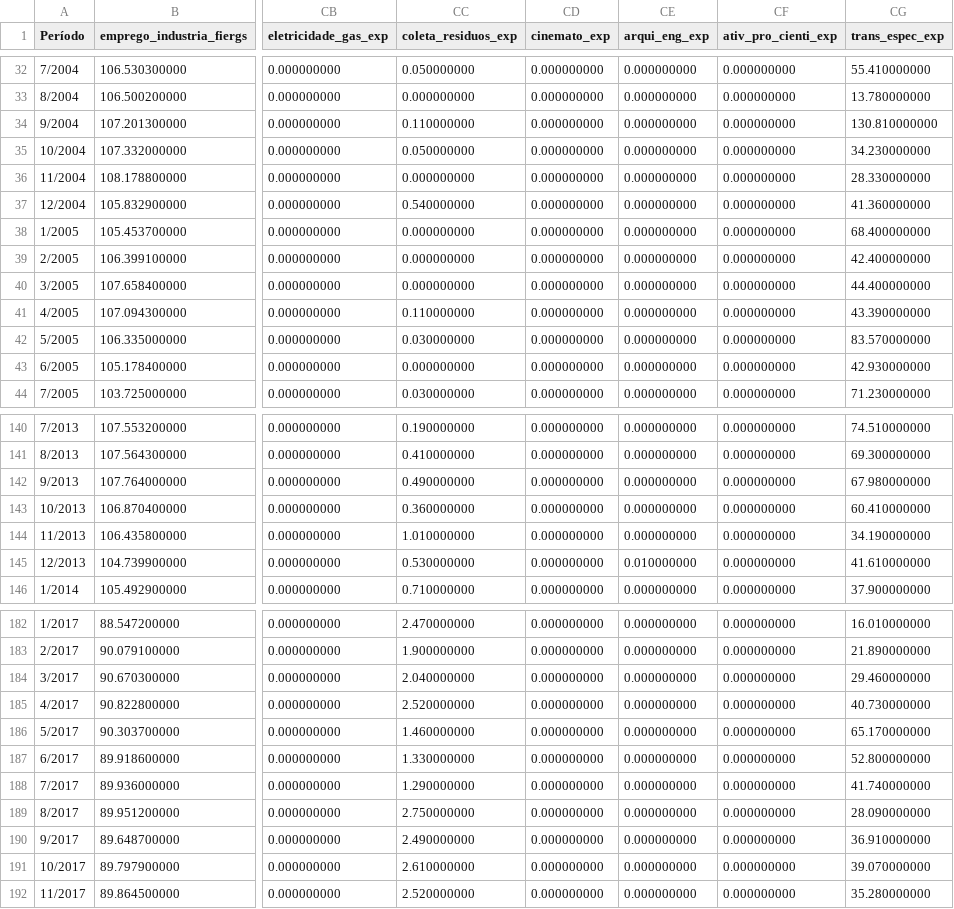
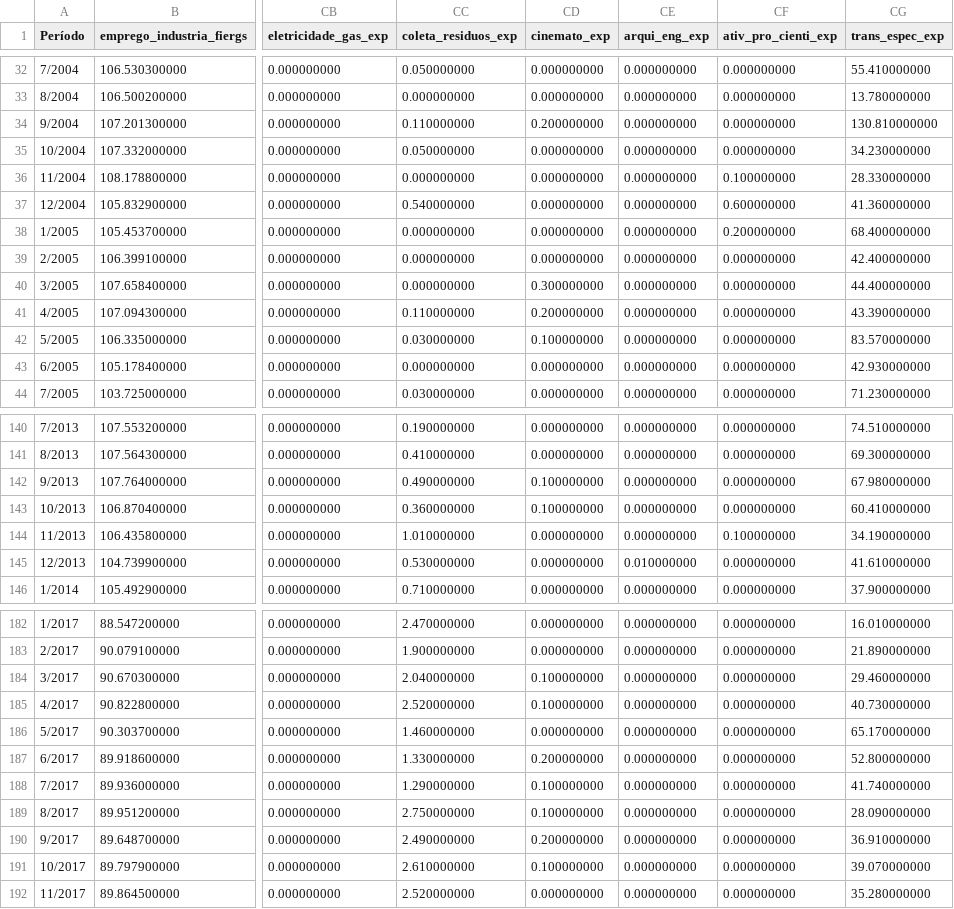
Before and after one commit to pedroskorin/L2_Boosting, a CSV file: l2_boosting/dados/history/base_bruta/regional.csv, drawn as a sheet; only a part is shown, gaps mark what is left out; the diff covers the shown part only; the diff names each change by its address in the sheet, - before the commit and + after, or states it on an @@ line.

Commit message:
Update regional.csv

```diff
--- a/l2_boosting/dados/history/base_bruta/regional.csv
+++ b/l2_boosting/dados/history/base_bruta/regional.csv
-CD34 (cinemato_exp): 0.000000000
+CD34 (cinemato_exp): 0.200000000
-CF36 (ativ_pro_cienti_exp): 0.000000000
+CF36 (ativ_pro_cienti_exp): 0.100000000
-CF37 (ativ_pro_cienti_exp): 0.000000000
+CF37 (ativ_pro_cienti_exp): 0.600000000
-CF38 (ativ_pro_cienti_exp): 0.000000000
+CF38 (ativ_pro_cienti_exp): 0.200000000
-CD40 (cinemato_exp): 0.000000000
+CD40 (cinemato_exp): 0.300000000
-CD41 (cinemato_exp): 0.000000000
+CD41 (cinemato_exp): 0.200000000
-CD42 (cinemato_exp): 0.000000000
+CD42 (cinemato_exp): 0.100000000
-CD142:CD143 (cinemato_exp): 0.000000000
+CD142:CD143 (cinemato_exp): 0.100000000
-CF144 (ativ_pro_cienti_exp): 0.000000000
+CF144 (ativ_pro_cienti_exp): 0.100000000
-CD184:CD185 (cinemato_exp): 0.000000000
+CD184:CD185 (cinemato_exp): 0.100000000
-CD187 (cinemato_exp): 0.000000000
+CD187 (cinemato_exp): 0.200000000
-CD188:CD189 (cinemato_exp): 0.000000000
+CD188:CD189 (cinemato_exp): 0.100000000
-CD190 (cinemato_exp): 0.000000000
+CD190 (cinemato_exp): 0.200000000
-CD191 (cinemato_exp): 0.000000000
+CD191 (cinemato_exp): 0.100000000
```
Also changed, not shown: 21 edited cells elsewhere in this file.
